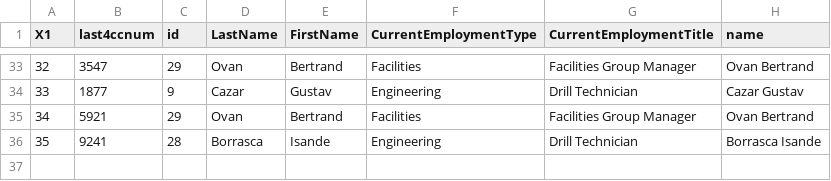
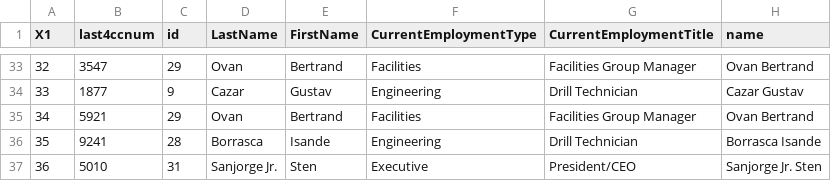
Before and after one commit to jovinkahartanto/Visual-Analytics---Group-Project, a CSV file: ISSS608T5Shiny/datasets/final_tagging.csv, drawn as a sheet; only a part is shown, gaps mark what is left out.

Commit message:
shiny_update_1008

```diff
--- a/ISSS608T5Shiny/datasets/final_tagging.csv
+++ b/ISSS608T5Shiny/datasets/final_tagging.csv
@@ -36 +36,2 @@ X1,last4ccnum,id,LastName,FirstName,CurrentEmploymentType,CurrentEmploymentTitle
 35,9241,28,Borrasca,Isande,Engineering,Drill Technician,Borrasca Isande
+36,5010,31,Sanjorge Jr.,Sten,Executive,President/CEO,Sanjorge Jr. Sten
```
Also changed, not shown: datasets/final_tagging.csv, 7 other files.
